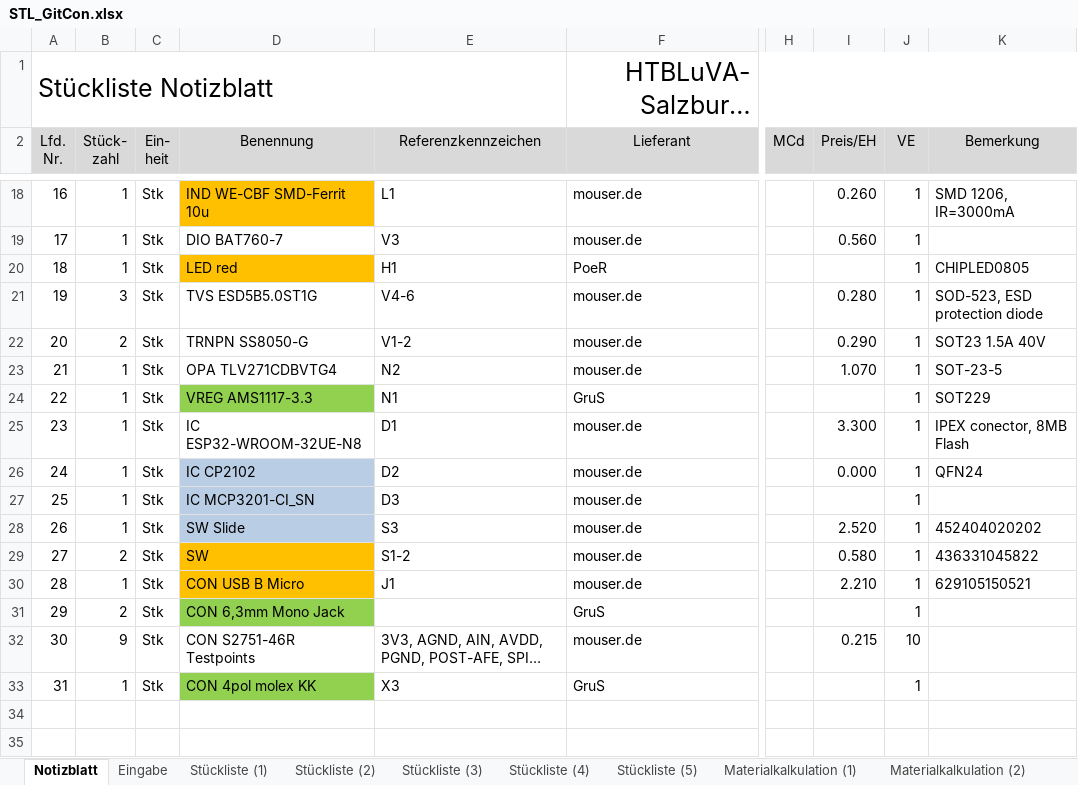
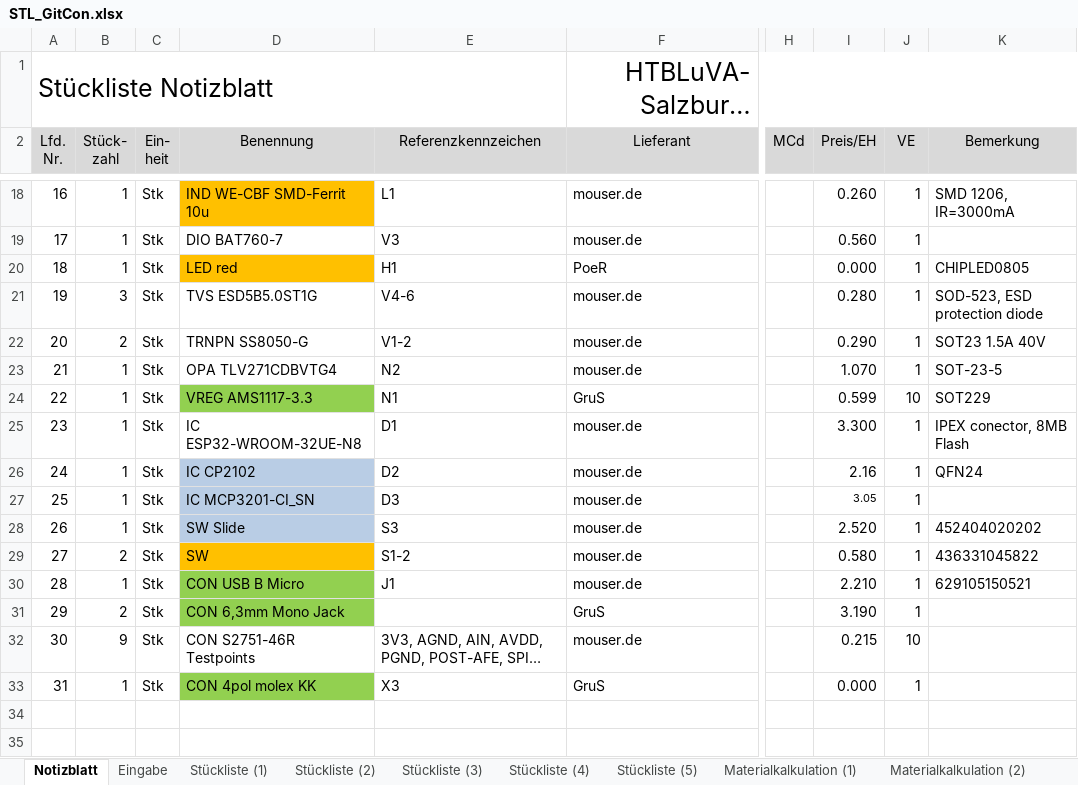
Before and after one commit to s-grundner/MTAP-MIDI-Guitar-Converter, an Excel workbook: documentation/STL_GitCon.xlsx, sheet Notizblatt, drawn as a sheet; only a part is shown, gaps mark what is left out; long unchanged cells end in …; values as stored, in another font and other column widths than the file's, no borders; the diff names each change by its address in the sheet, - before the commit and + after, or states it on an @@ line.

```diff
--- a/documentation/STL_GitCon.xlsx (sheet Notizblatt)
+++ b/documentation/STL_GitCon.xlsx (sheet Notizblatt)
-I20 (Preis/EH): (empty)
+I20 (Preis/EH): 0.000
-I24 (Preis/EH): (empty)
+I24 (Preis/EH): 0.599
-J24 (VE): 1
+J24 (VE): 10
-I26 (Preis/EH): 0.000
+I26 (Preis/EH): 2.16
-I27 (Preis/EH): (empty)
+I27 (Preis/EH): 3.05
-D30 fill: #FFC000
+D30 fill: #92D050
-I31 (Preis/EH): (empty)
+I31 (Preis/EH): 3.190
-I33 (Preis/EH): (empty)
+I33 (Preis/EH): 0.000
```
Also changed, not shown: sheet Eingabe, sheet Materialkalkulation (1), sheet Stückliste (1), sheet Stückliste (2), sheet Materialkalkulation (2), sheet Materialkalkulation (3), formulas that keep their value, 6 other files.
